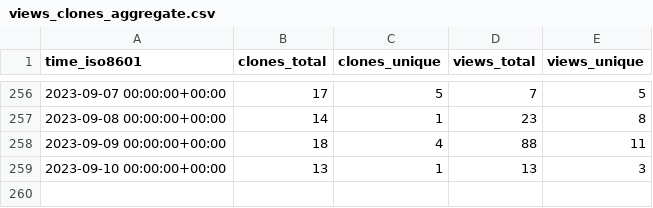
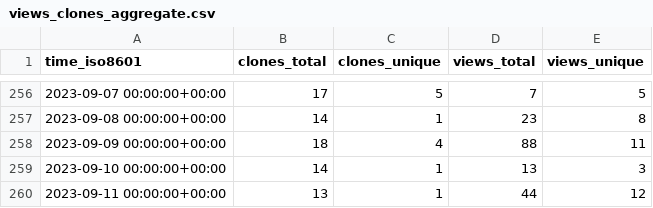
Before and after one commit to dbpunk-labs/state, a CSV file: dbpunk-labs/db3/ghrs-data/views_clones_aggregate.csv, drawn as a sheet; only a part is shown, gaps mark what is left out.

```diff
--- a/dbpunk-labs/db3/ghrs-data/views_clones_aggregate.csv
+++ b/dbpunk-labs/db3/ghrs-data/views_clones_aggregate.csv
@@ -258,2 +258,3 @@ time_iso8601,clones_total,clones_unique,views_total,views_unique
 2023-09-09 00:00:00+00:00,18,4,88,11
-2023-09-10 00:00:00+00:00,13,1,13,3
+2023-09-10 00:00:00+00:00,14,1,13,3
+2023-09-11 00:00:00+00:00,13,1,44,12
```
Also changed, not shown: 1 other file.
